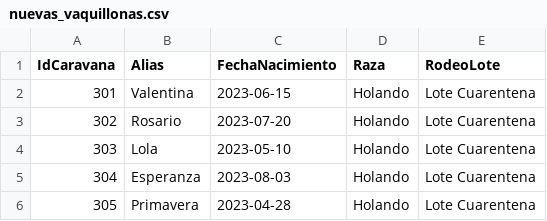
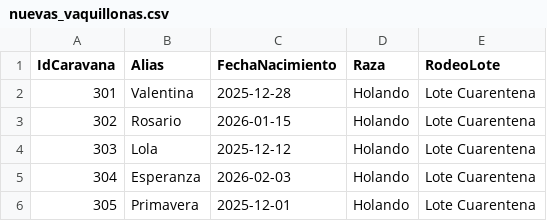
Before and after one commit to VigIA-UTN/VigIA, a CSV file: demo/nuevas_vaquillonas.csv, drawn as a sheet.

Commit message:
fix: vacas nuevas nacidas hace menos de un anio

```diff
--- a/demo/nuevas_vaquillonas.csv
+++ b/demo/nuevas_vaquillonas.csv
@@ -1,6 +1,6 @@
 IdCaravana,Alias,FechaNacimiento,Raza,RodeoLote
-301,Valentina,2023-06-15,Holando,Lote Cuarentena
-302,Rosario,2023-07-20,Holando,Lote Cuarentena
-303,Lola,2023-05-10,Holando,Lote Cuarentena
-304,Esperanza,2023-08-03,Holando,Lote Cuarentena
-305,Primavera,2023-04-28,Holando,Lote Cuarentena
+301,Valentina,2025-12-28,Holando,Lote Cuarentena
+302,Rosario,2026-01-15,Holando,Lote Cuarentena
+303,Lola,2025-12-12,Holando,Lote Cuarentena
+304,Esperanza,2026-02-03,Holando,Lote Cuarentena
+305,Primavera,2025-12-01,Holando,Lote Cuarentena
```
